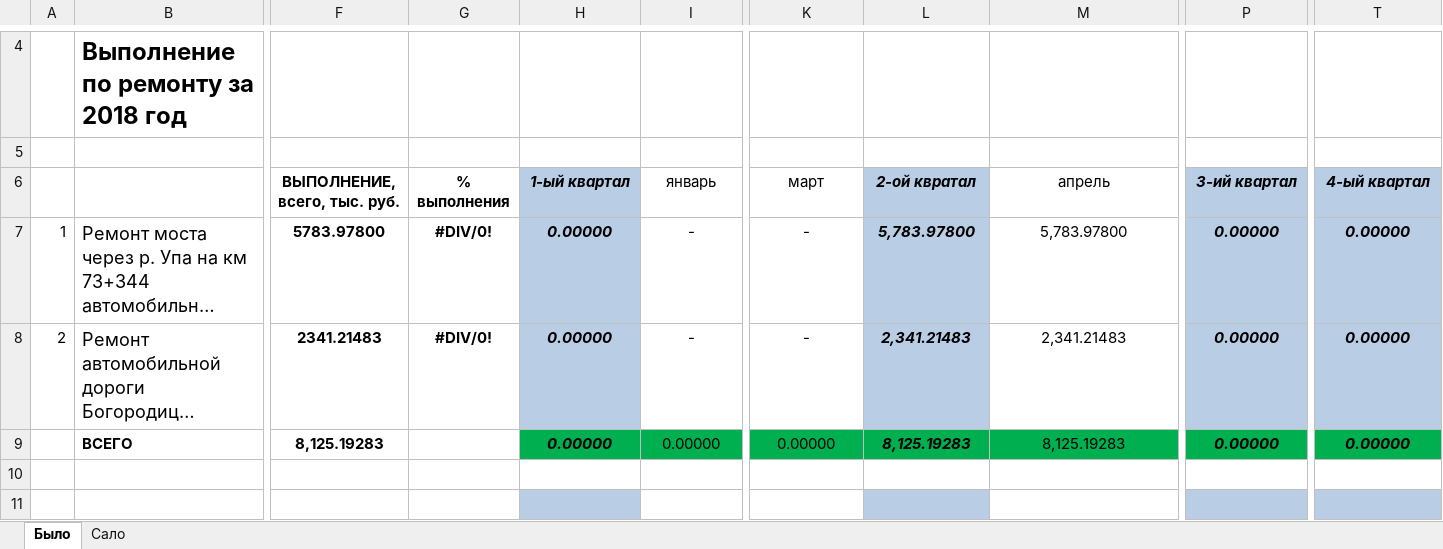
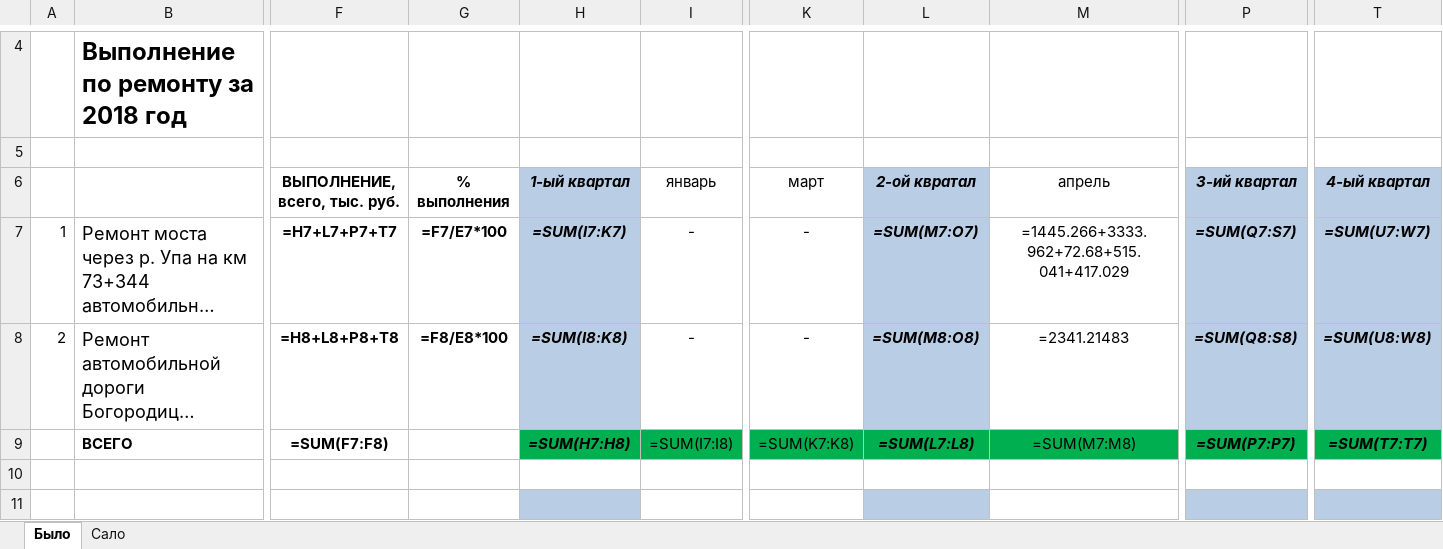
Before and after one commit to ErmakFPG/report_updater, an Excel workbook: ремонт_2021.xlsx, sheet Было, drawn as a sheet; only a part is shown, gaps mark what is left out; long unchanged cells end in …; values as stored, in another font and other column widths than the file's, no borders; formulas without a stored value are shown as written; removed rows and columns are numbered as before the commit, all else as after; rows hold the shown columns only; the diff names each change by its address in the sheet, - before the commit and + after, or states it on an @@ line.

```diff
--- a/ремонт_2021.xlsx (sheet Было)
+++ b/ремонт_2021.xlsx (sheet Было)
-F7 (ВЫПОЛНЕНИЕ, всего, тыс. руб.): 5783.97800
+F7 (ВЫПОЛНЕНИЕ, всего, тыс. руб.): =H7+L7+P7+T7
-G7 (% выполнения): #DIV/0!
+G7 (% выполнения): =F7/E7*100
-H7 (1-ый квартал): 0.00000
+H7 (1-ый квартал): =SUM(I7:K7)
-L7 (2-ой квратал): 5,783.97800
+L7 (2-ой квратал): =SUM(M7:O7)
-M7 (апрель): 5,783.97800
+M7 (апрель): =1445.266+3333.962+72.68+515.041+417.029
-P7 (3-ий квартал): 0.00000
+P7 (3-ий квартал): =SUM(Q7:S7)
-T7 (4-ый квартал): 0.00000
+T7 (4-ый квартал): =SUM(U7:W7)
-F8 (ВЫПОЛНЕНИЕ, всего, тыс. руб.): 2341.21483
+F8 (ВЫПОЛНЕНИЕ, всего, тыс. руб.): =H8+L8+P8+T8
-G8 (% выполнения): #DIV/0!
+G8 (% выполнения): =F8/E8*100
-H8 (1-ый квартал): 0.00000
+H8 (1-ый квартал): =SUM(I8:K8)
-L8 (2-ой квратал): 2,341.21483
+L8 (2-ой квратал): =SUM(M8:O8)
-M8 (апрель): 2,341.21483
+M8 (апрель): =2341.21483
-P8 (3-ий квартал): 0.00000
+P8 (3-ий квартал): =SUM(Q8:S8)
-T8 (4-ый квартал): 0.00000
+T8 (4-ый квартал): =SUM(U8:W8)
-row 9:  | ВСЕГО | 8,125.19283 |  | 0.00000 | 0.00000 | 0.00000 | 8,125.19283 | 8,125.19283 | 0.00000 | 0.00000
+row 9:  | ВСЕГО | =SUM(F7:F8) |  | =SUM(H7:H8) | =SUM(I7:I8) | =SUM(K7:K8) | =SUM(L7:L8) | =SUM(M7:M8) | =SUM(P7:P7) | =SUM(T7:T7)
```
Also changed, not shown: sheet Сало, hidden cells, ГЗ_ТА.xlsx, 2 other files.
